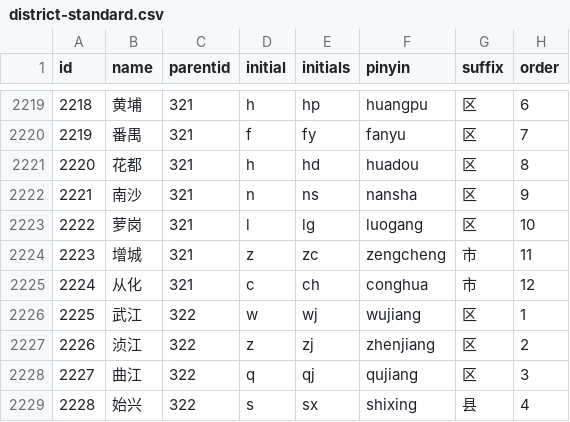
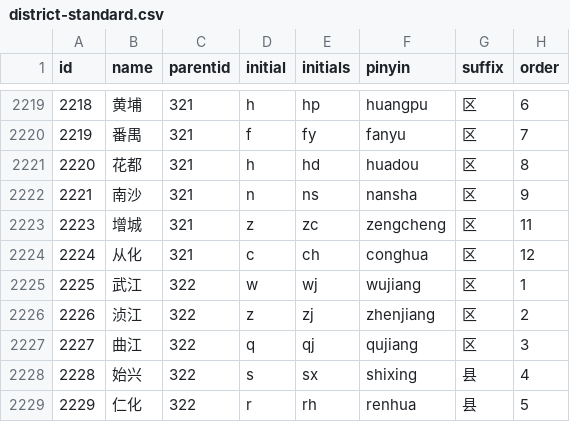
Before and after one commit to eduosi/district, a CSV file: district-standard.csv, drawn as a sheet; only a part is shown, gaps mark what is left out; the shorter side is filled out with more unchanged rows.

```diff
--- a/district-standard.csv
+++ b/district-standard.csv
@@ -2222,5 +2222,4 @@ id	name	parentid	initial	initials	pinyin	suffix	order
 2221	南沙	321	n	ns	nansha	区	9
-2222	萝岗	321	l	lg	luogang	区	10
-2223	增城	321	z	zc	zengcheng	市	11
-2224	从化	321	c	ch	conghua	市	12
+2223	增城	321	z	zc	zengcheng	区	11
+2224	从化	321	c	ch	conghua	区	12
 2225	武江	322	w	wj	wujiang	区	1
```
Also changed, not shown: district-full.csv, district-simple.csv, 4 other files.
